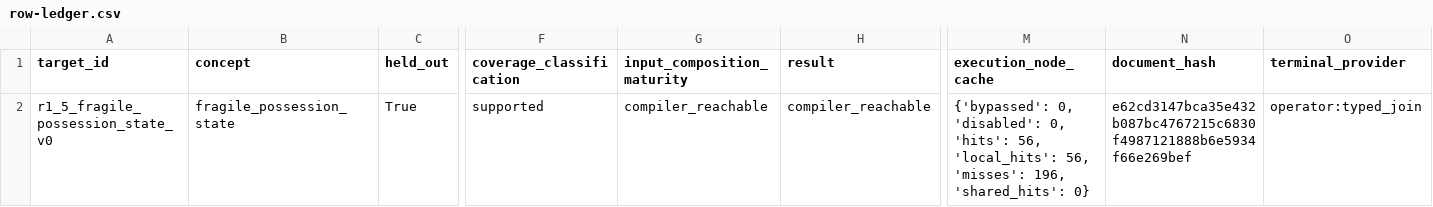
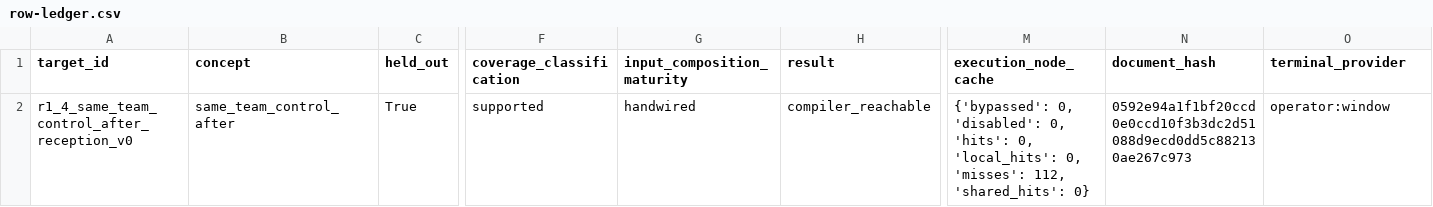
Before and after one commit to LuisRevillaM/priori, a CSV file: generated/compiler-search-v0/row-ledger.csv, drawn as a sheet; only a part is shown, gaps mark what is left out; the diff names each change by its address in the sheet, - before the commit and + after, or states it on an @@ line.

```diff
--- a/generated/compiler-search-v0/row-ledger.csv
+++ b/generated/compiler-search-v0/row-ledger.csv
-A2 (target_id): r1_5_fragile_possession_state_v0
+A2 (target_id): r1_4_same_team_control_after_reception_v0
-B2 (concept): fragile_possession_state
+B2 (concept): same_team_control_after
-G2 (input_composition_maturity): compiler_reachable
+G2 (input_composition_maturity): handwired
-M2 (execution_node_cache): …0, 'hits': 56, 'local_hits': 56, 'misses': 196, 'shared_hits': 0}
+M2 (execution_node_cache): …0, 'hits': 0, 'local_hits': 0, 'misses': 112, 'shared_hits': 0}
-N2 (document_hash): e62cd3147bca35e432b087bc4767215c6830f4987121888b6e5934f66e269bef
+N2 (document_hash): 0592e94a1f1bf20ccd0e0ccd10f3b3dc2d51088d9ecd0dd5c882130ae267c973
-O2 (terminal_provider): operator:typed_join
+O2 (terminal_provider): operator:window
```
Also changed, not shown: generated/coverage-map.csv, 8 other files.
